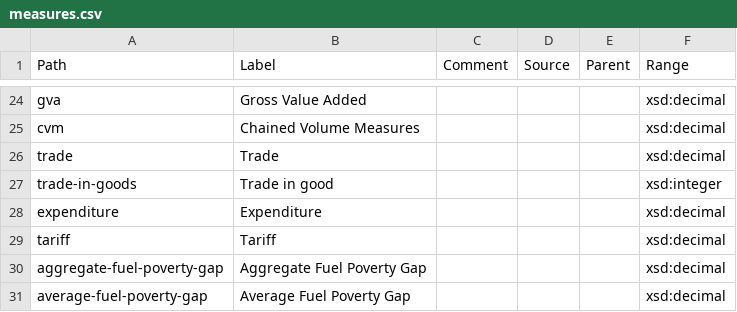
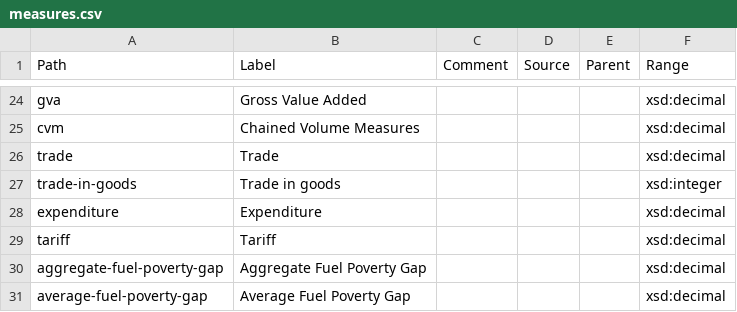
Before and after one commit to GSS-Cogs/ref_common, a CSV file: measures.csv, drawn as a sheet; only a part is shown, gaps mark what is left out.

```diff
--- a/measures.csv
+++ b/measures.csv
@@ -26,3 +26,3 @@ cvm,Chained Volume Measures,,,,xsd:decimal
 trade,Trade,,,,xsd:decimal
-trade-in-goods,Trade in good,,,,xsd:integer
+trade-in-goods,Trade in goods,,,,xsd:integer
 expenditure,Expenditure,,,,xsd:decimal
```
Also changed, not shown: 1 other file.
